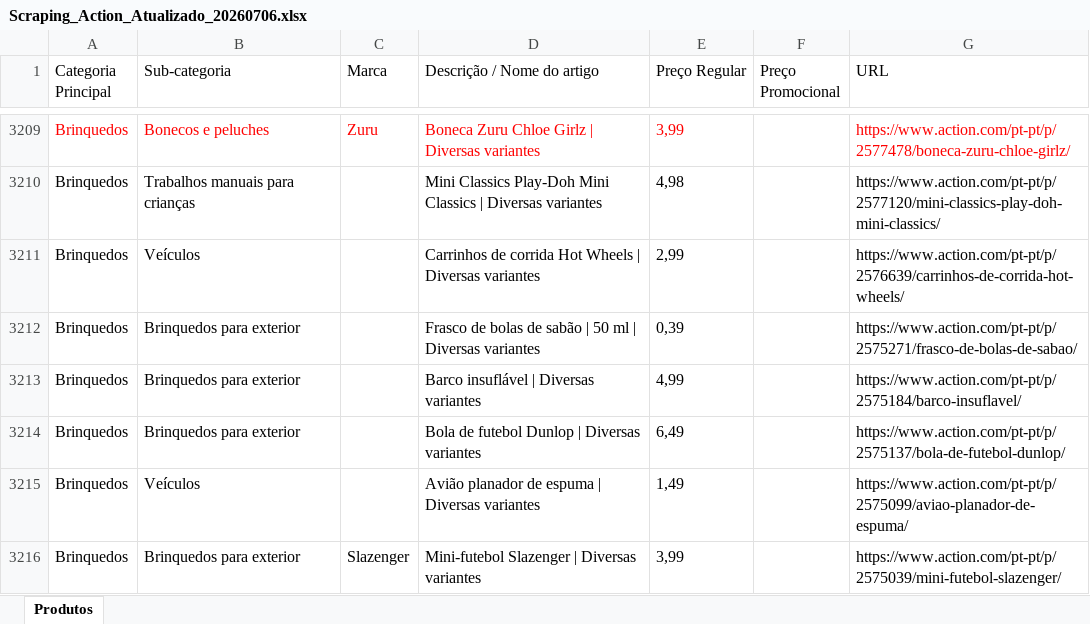
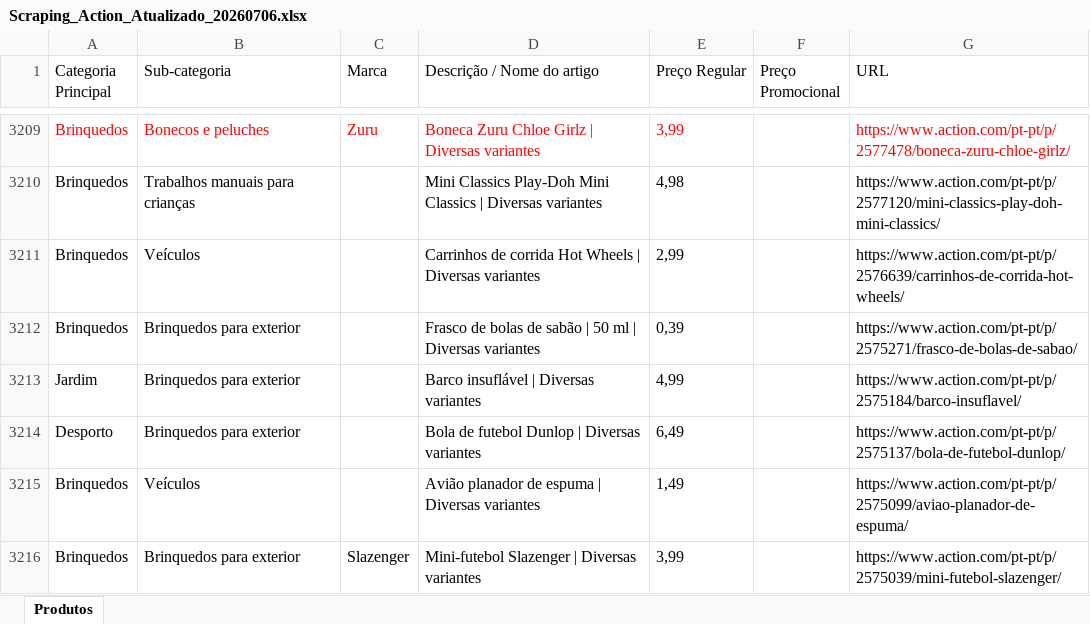
Before and after one commit to Holiday090/teste01, an Excel workbook: Scraping_Action_Atualizado_20260706.xlsx, sheet Produtos, drawn as a sheet; only a part is shown, gaps mark what is left out; values as stored, in another font and other column widths than the file's, no borders; the diff covers the shown part only; the diff names each change by its address in the sheet, - before the commit and + after, or states it on an @@ line.

```diff
--- a/Scraping_Action_Atualizado_20260706.xlsx (sheet Produtos)
+++ b/Scraping_Action_Atualizado_20260706.xlsx (sheet Produtos)
-A3213 (Categoria Principal): Brinquedos
+A3213 (Categoria Principal): Jardim
-A3214 (Categoria Principal): Brinquedos
+A3214 (Categoria Principal): Desporto
```
Also changed, not shown: 19 edited cells elsewhere in this sheet, 1 other file.
